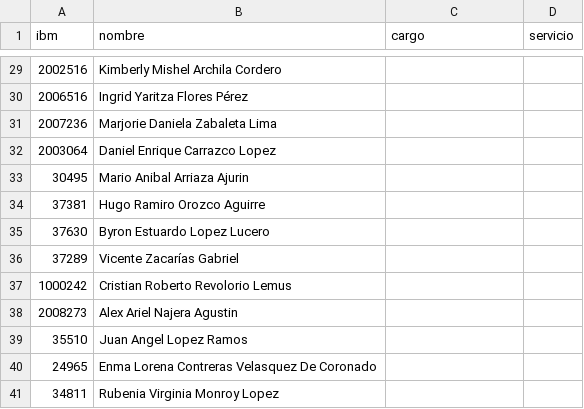
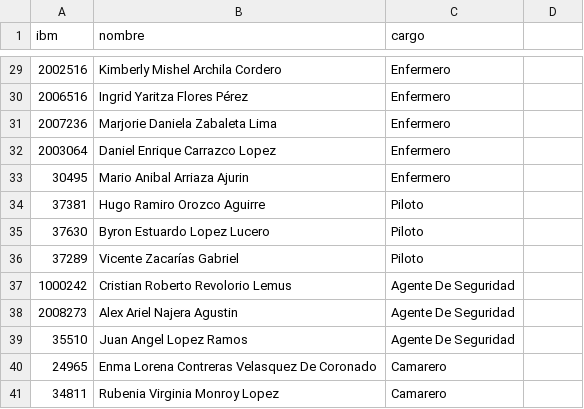
Before and after one commit to Madridp/alimentacion-igss, a CSV file: public/empleados.csv, drawn as a sheet; only a part is shown, gaps mark what is left out; the diff covers the shown part only.

Commit message:
Cargo desde la base y servicio con selector

```diff
--- a/public/empleados.csv
+++ b/public/empleados.csv
@@ -1 +1 @@
-ibm,nombre,cargo,servicio
+ibm,nombre,cargo
@@ -29,13 +29,13 @@ ibm,nombre,cargo,servicio
-2002516,Kimberly Mishel Archila Cordero,,
-2006516,Ingrid Yaritza Flores Pérez,,
-2007236,Marjorie Daniela Zabaleta Lima,,
-2003064,Daniel Enrique Carrazco Lopez,,
-30495,Mario Anibal Arriaza Ajurin,,
-37381,Hugo Ramiro Orozco Aguirre,,
-37630,Byron Estuardo Lopez Lucero,,
-37289,Vicente Zacarías Gabriel,,
-1000242,Cristian Roberto Revolorio Lemus,,
-2008273,Alex Ariel Najera Agustin,,
-35510,Juan Angel Lopez Ramos,,
-24965,Enma Lorena Contreras Velasquez De Coronado,,
-34811,Rubenia Virginia Monroy Lopez,,
+2002516,Kimberly Mishel Archila Cordero,Enfermero
+2006516,Ingrid Yaritza Flores Pérez,Enfermero
+2007236,Marjorie Daniela Zabaleta Lima,Enfermero
+2003064,Daniel Enrique Carrazco Lopez,Enfermero
+30495,Mario Anibal Arriaza Ajurin,Enfermero
+37381,Hugo Ramiro Orozco Aguirre,Piloto
+37630,Byron Estuardo Lopez Lucero,Piloto
+37289,Vicente Zacarías Gabriel,Piloto
+1000242,Cristian Roberto Revolorio Lemus,Agente De Seguridad
+2008273,Alex Ariel Najera Agustin,Agente De Seguridad
+35510,Juan Angel Lopez Ramos,Agente De Seguridad
+24965,Enma Lorena Contreras Velasquez De Coronado,Camarero
+34811,Rubenia Virginia Monroy Lopez,Camarero
```
Also changed, not shown: 27 edited cells elsewhere in this file, 4 other files.
